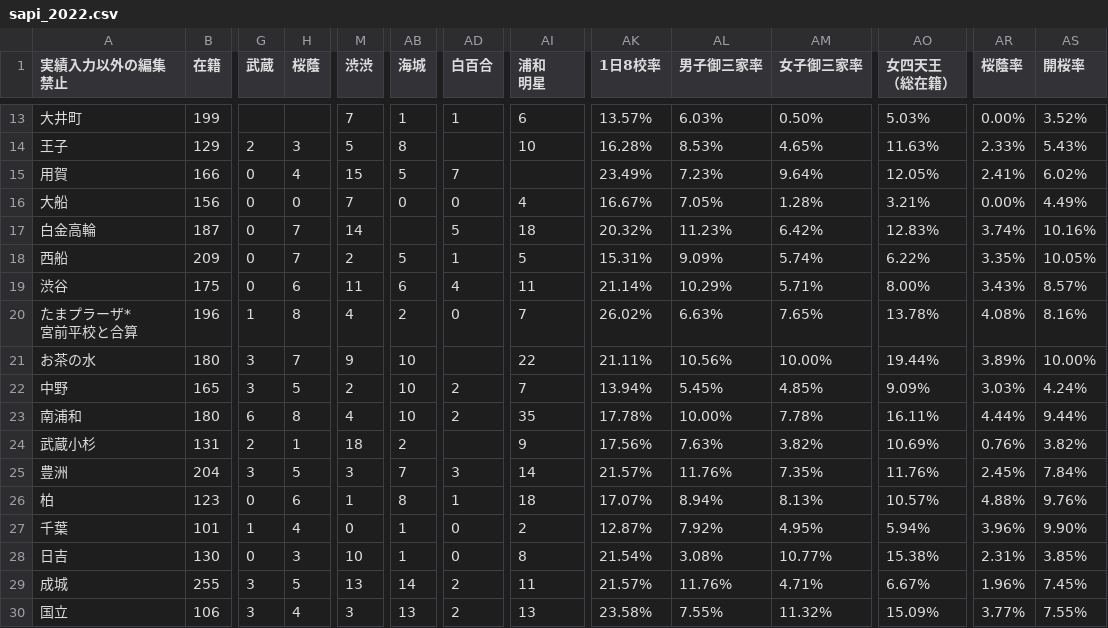
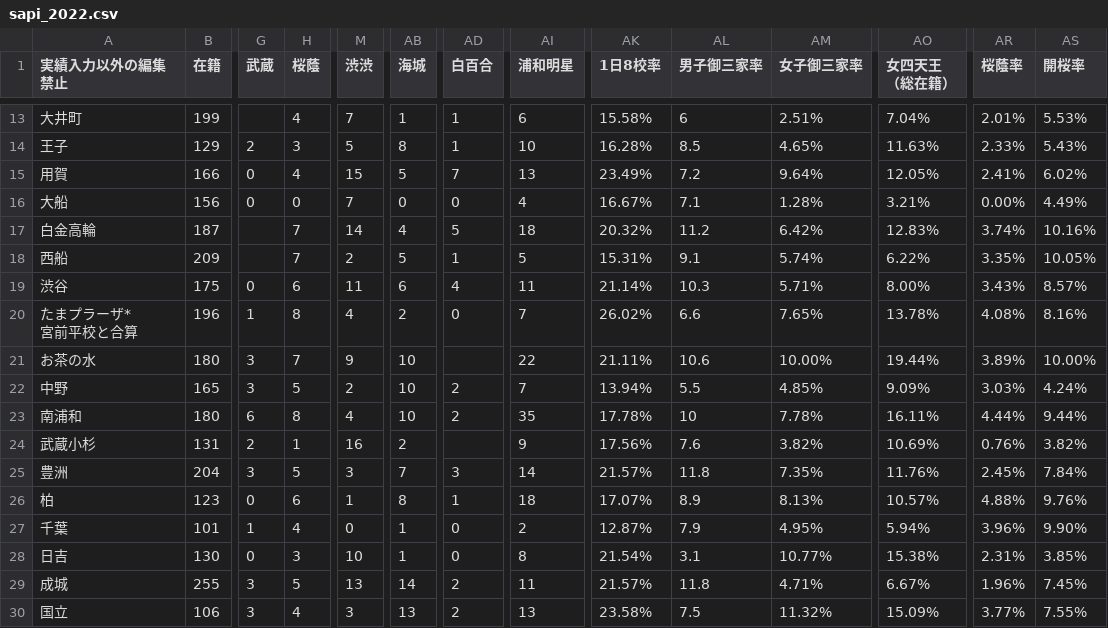
Before and after one commit to tatsukinTV/sapix-tentative, a CSV file: sapi_2022.csv, drawn as a sheet; only a part is shown, gaps mark what is left out; ↵ is a line break in a cell; the diff covers the shown part only; the diff names each change by its address in the sheet, - before the commit and + after, or states it on an @@ line.

```diff
--- a/sapi_2022.csv
+++ b/sapi_2022.csv
-AI1: 浦和 ↵ 明星
+AI1: 浦和明星
-H13 (桜蔭): (empty)
+H13 (桜蔭): 4
-AK13 (1日8校率): 13.57%
+AK13 (1日8校率): 15.58%
-AL13 (男子御三家率): 6.03%
+AL13 (男子御三家率): 6
-AM13 (女子御三家率): 0.50%
+AM13 (女子御三家率): 2.51%
-AO13 (女四天王 （総在籍）): 5.03%
+AO13 (女四天王 （総在籍）): 7.04%
-AR13 (桜蔭率): 0.00%
+AR13 (桜蔭率): 2.01%
-AS13 (開桜率): 3.52%
+AS13 (開桜率): 5.53%
-AD14 (白百合): (empty)
+AD14 (白百合): 1
-AL14 (男子御三家率): 8.53%
+AL14 (男子御三家率): 8.5
-AI15 (浦和明星): (empty)
+AI15 (浦和明星): 13
-AL15 (男子御三家率): 7.23%
+AL15 (男子御三家率): 7.2
-AL16 (男子御三家率): 7.05%
+AL16 (男子御三家率): 7.1
-G17:G18 (武蔵): 0
+G17:G18 (武蔵): (empty)
-AB17 (海城): (empty)
+AB17 (海城): 4
-AL17 (男子御三家率): 11.23%
+AL17 (男子御三家率): 11.2
-AL18 (男子御三家率): 9.09%
+AL18 (男子御三家率): 9.1
-AL19 (男子御三家率): 10.29%
+AL19 (男子御三家率): 10.3
-AL20 (男子御三家率): 6.63%
+AL20 (男子御三家率): 6.6
-AL21 (男子御三家率): 10.56%
+AL21 (男子御三家率): 10.6
-AL22 (男子御三家率): 5.45%
+AL22 (男子御三家率): 5.5
-AL23 (男子御三家率): 10.00%
+AL23 (男子御三家率): 10
-M24 (渋渋): 18
+M24 (渋渋): 16
-AL24 (男子御三家率): 7.63%
+AL24 (男子御三家率): 7.6
-AL25 (男子御三家率): 11.76%
+AL25 (男子御三家率): 11.8
-AL26 (男子御三家率): 8.94%
+AL26 (男子御三家率): 8.9
-AL27 (男子御三家率): 7.92%
+AL27 (男子御三家率): 7.9
-AL28 (男子御三家率): 3.08%
+AL28 (男子御三家率): 3.1
-AL29 (男子御三家率): 11.76%
+AL29 (男子御三家率): 11.8
-AL30 (男子御三家率): 7.55%
+AL30 (男子御三家率): 7.5
```
Also changed, not shown: 86 edited cells elsewhere in this file, sapix_2022.csv, 18 other files.
